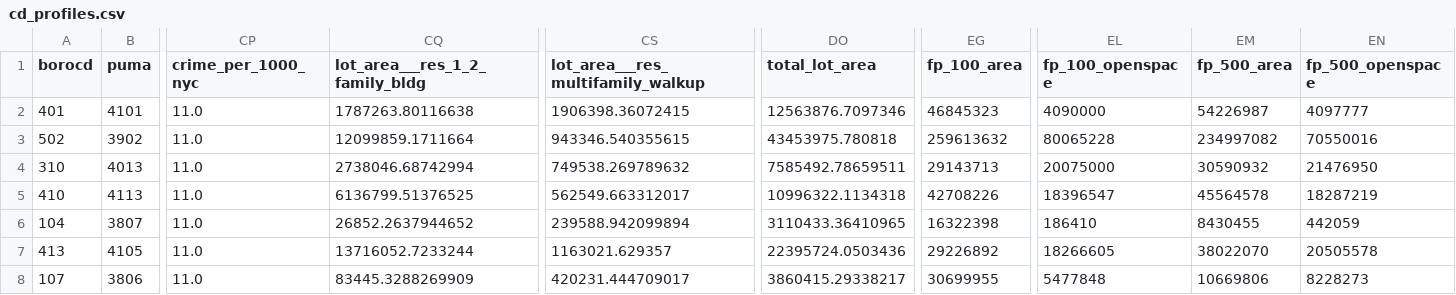
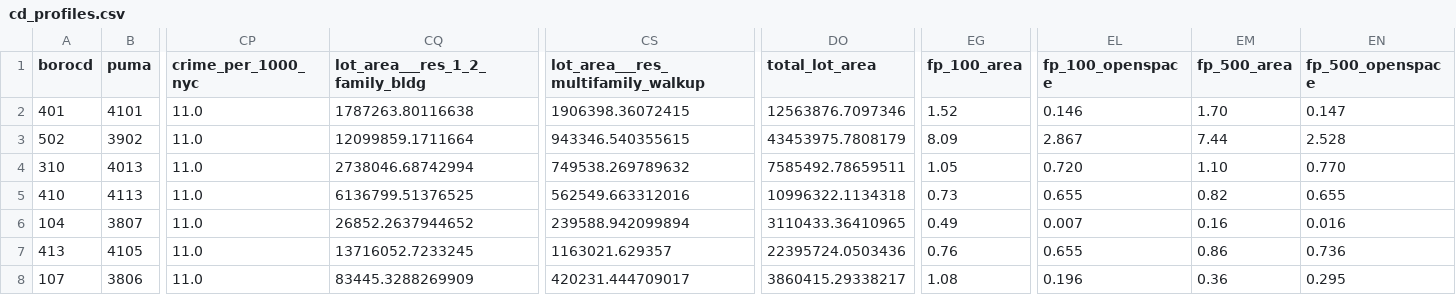
Before and after one commit to NYCPlanning/db-community-profiles, a CSV file: output/cd_profiles.csv, drawn as a sheet; only a part is shown, gaps mark what is left out; the diff covers the shown part only; the diff names each change by its address in the sheet, - before the commit and + after, or states it on an @@ line.

Commit message:
Convert fp areas to sq-miles and round

```diff
--- a/output/cd_profiles.csv
+++ b/output/cd_profiles.csv
-EG2 (fp_100_area): 46845323
+EG2 (fp_100_area): 1.52
-EL2 (fp_100_openspace): 4090000
+EL2 (fp_100_openspace): 0.146
-EM2 (fp_500_area): 54226987
+EM2 (fp_500_area): 1.70
-EN2 (fp_500_openspace): 4097777
+EN2 (fp_500_openspace): 0.147
-DO3 (total_lot_area): 43453975.780818
+DO3 (total_lot_area): 43453975.7808179
-EG3 (fp_100_area): 259613632
+EG3 (fp_100_area): 8.09
-EL3 (fp_100_openspace): 80065228
+EL3 (fp_100_openspace): 2.867
-EM3 (fp_500_area): 234997082
+EM3 (fp_500_area): 7.44
-EN3 (fp_500_openspace): 70550016
+EN3 (fp_500_openspace): 2.528
-EG4 (fp_100_area): 29143713
+EG4 (fp_100_area): 1.05
-EL4 (fp_100_openspace): 20075000
+EL4 (fp_100_openspace): 0.720
-EM4 (fp_500_area): 30590932
+EM4 (fp_500_area): 1.10
-EN4 (fp_500_openspace): 21476950
+EN4 (fp_500_openspace): 0.770
-CS5: 562549.663312017
+CS5: 562549.663312016
-EG5 (fp_100_area): 42708226
+EG5 (fp_100_area): 0.73
-EL5 (fp_100_openspace): 18396547
+EL5 (fp_100_openspace): 0.655
-EM5 (fp_500_area): 45564578
+EM5 (fp_500_area): 0.82
-EN5 (fp_500_openspace): 18287219
+EN5 (fp_500_openspace): 0.655
-EG6 (fp_100_area): 16322398
+EG6 (fp_100_area): 0.49
-EL6 (fp_100_openspace): 186410
+EL6 (fp_100_openspace): 0.007
-EM6 (fp_500_area): 8430455
+EM6 (fp_500_area): 0.16
-EN6 (fp_500_openspace): 442059
+EN6 (fp_500_openspace): 0.016
-CQ7 (lot_area___res_1_2_family_bldg): 13716052.7233244
+CQ7 (lot_area___res_1_2_family_bldg): 13716052.7233245
-EG7 (fp_100_area): 29226892
+EG7 (fp_100_area): 0.76
-EL7 (fp_100_openspace): 18266605
+EL7 (fp_100_openspace): 0.655
-EM7 (fp_500_area): 38022070
+EM7 (fp_500_area): 0.86
-EN7 (fp_500_openspace): 20505578
+EN7 (fp_500_openspace): 0.736
-EG8 (fp_100_area): 30699955
+EG8 (fp_100_area): 1.08
-EL8 (fp_100_openspace): 5477848
+EL8 (fp_100_openspace): 0.196
-EM8 (fp_500_area): 10669806
+EM8 (fp_500_area): 0.36
-EN8 (fp_500_openspace): 8228273
+EN8 (fp_500_openspace): 0.295
```
Also changed, not shown: 168 edited cells elsewhere in this file, 1 other file.
